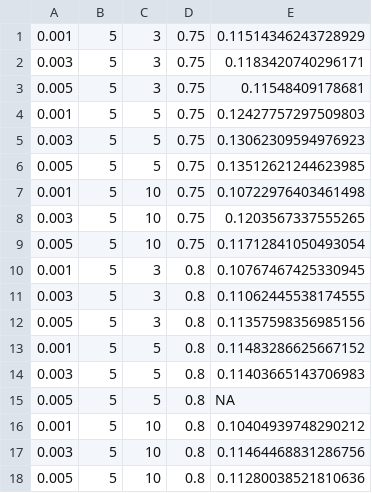
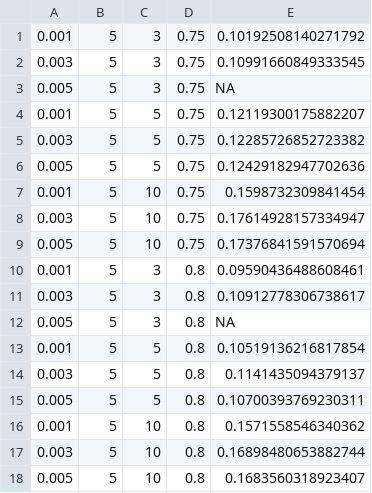
Before and after one commit to ceff-tech/bmi_ffm_links, a CSV file: models/07_gbm_final_csci_por_sierras_hypergrid.csv, drawn as a sheet.

```diff
--- a/models/07_gbm_final_csci_por_sierras_hypergrid.csv
+++ b/models/07_gbm_final_csci_por_sierras_hypergrid.csv
@@ -1,18 +1,18 @@
-0.001,5,3,0.75,0.11514346243728929
-0.003,5,3,0.75,0.1183420740296171
-0.005,5,3,0.75,0.11548409178681
-0.001,5,5,0.75,0.12427757297509803
-0.003,5,5,0.75,0.13062309594976923
-0.005,5,5,0.75,0.13512621244623985
-0.001,5,10,0.75,0.10722976403461498
-0.003,5,10,0.75,0.1203567337555265
-0.005,5,10,0.75,0.11712841050493054
-0.001,5,3,0.8,0.10767467425330945
-0.003,5,3,0.8,0.11062445538174555
-0.005,5,3,0.8,0.11357598356985156
-0.001,5,5,0.8,0.11483286625667152
-0.003,5,5,0.8,0.11403665143706983
-0.005,5,5,0.8,NA
-0.001,5,10,0.8,0.10404939748290212
-0.003,5,10,0.8,0.11464468831286756
-0.005,5,10,0.8,0.11280038521810636
+0.001,5,3,0.75,0.10192508140271792
+0.003,5,3,0.75,0.10991660849333545
+0.005,5,3,0.75,NA
+0.001,5,5,0.75,0.12119300175882207
+0.003,5,5,0.75,0.12285726852723382
+0.005,5,5,0.75,0.12429182947702636
+0.001,5,10,0.75,0.1598732309841454
+0.003,5,10,0.75,0.17614928157334947
+0.005,5,10,0.75,0.17376841591570694
+0.001,5,3,0.8,0.09590436488608461
+0.003,5,3,0.8,0.10912778306738617
+0.005,5,3,0.8,NA
+0.001,5,5,0.8,0.10519136216817854
+0.003,5,5,0.8,0.1141435094379137
+0.005,5,5,0.8,0.10700393769230311
+0.001,5,10,0.8,0.1571558546340362
+0.003,5,10,0.8,0.16898480653882744
+0.005,5,10,0.8,0.1683560318923407
```
Also changed, not shown: models/07_gbm_final_csci_por_all_ca_ffc_only_hypergrid.csv, models/07_gbm_final_csci_por_cent_coast_hypergrid.csv, 33 other files.
